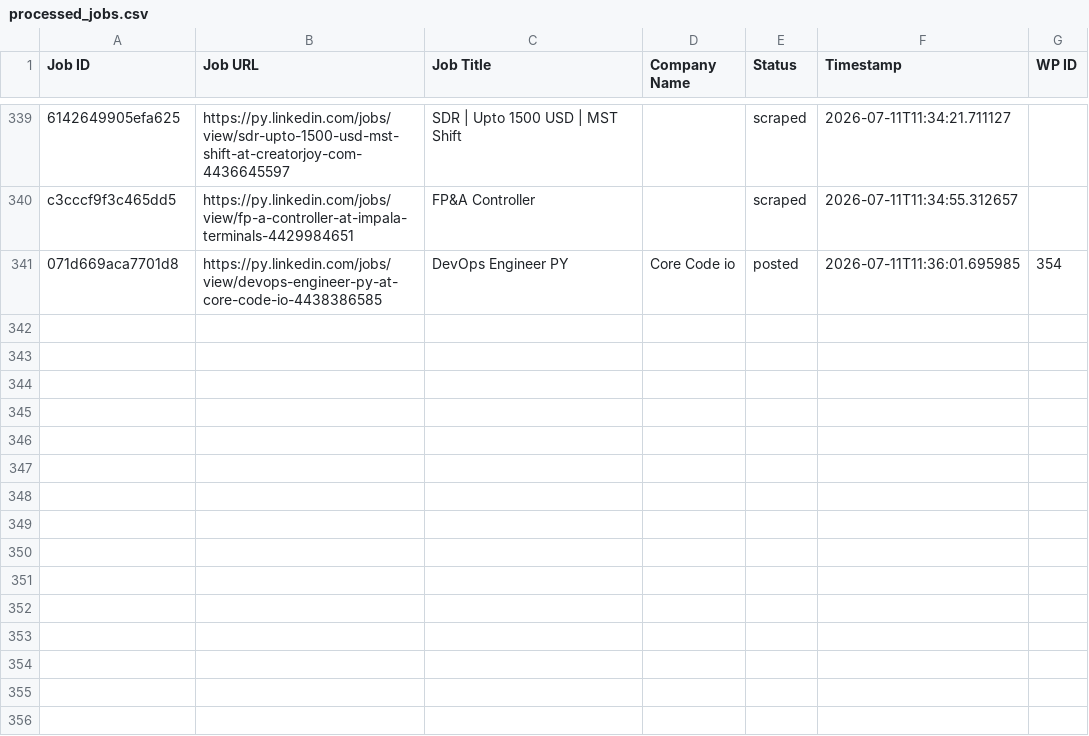
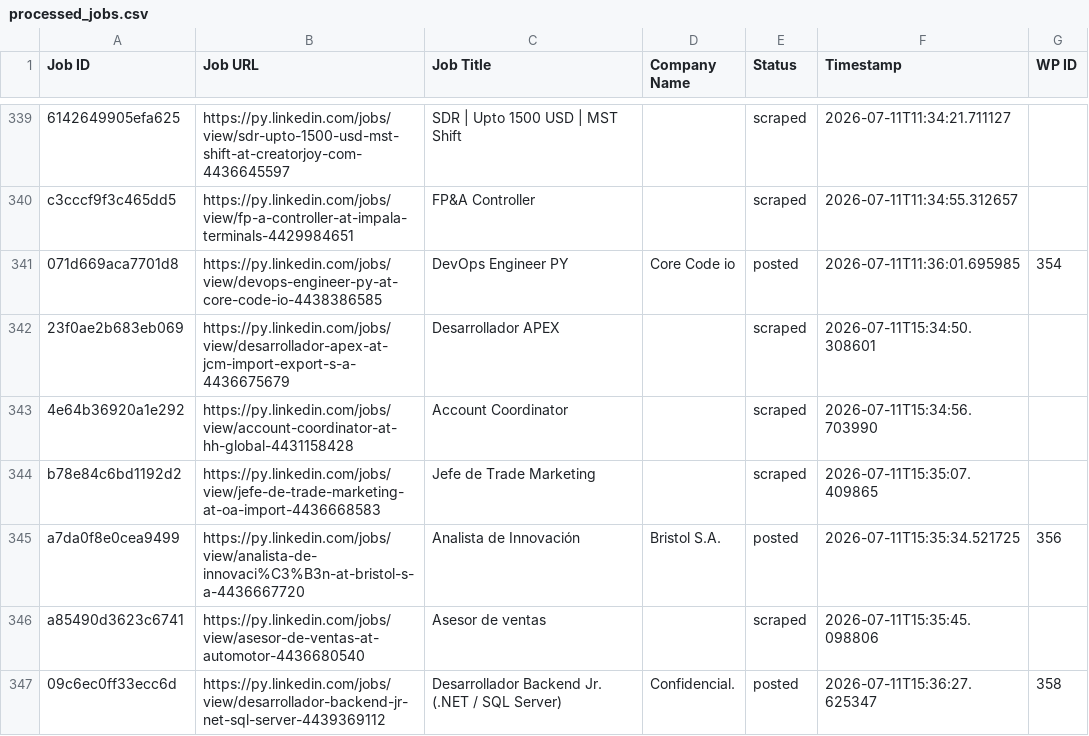
Before and after one commit to vindoky/py, a CSV file: processed_jobs.csv, drawn as a sheet; only a part is shown, gaps mark what is left out.

```diff
--- a/processed_jobs.csv
+++ b/processed_jobs.csv
@@ -341 +341,7 @@ c3cccf9f3c465dd5,https://py.linkedin.com/jobs/view/fp-a-controller-at-impala-ter
 071d669aca7701d8,https://py.linkedin.com/jobs/view/devops-engineer-py-at-core-code-io-4438386585,DevOps Engineer PY,Core Code io,posted,2026-07-11T11:36:01.695985,354
+23f0ae2b683eb069,https://py.linkedin.com/jobs/view/desarrollador-apex-at-jcm-import-export-s-a-4436675679,Desarrollador APEX,,scraped,2026-07-11T15:34:50.308601,
+4e64b36920a1e292,https://py.linkedin.com/jobs/view/account-coordinator-at-hh-global-4431158428,Account Coordinator,,scraped,2026-07-11T15:34:56.703990,
+b78e84c6bd1192d2,https://py.linkedin.com/jobs/view/jefe-de-trade-marketing-at-oa-import-4436668583,Jefe de Trade Marketing,,scraped,2026-07-11T15:35:07.409865,
+a7da0f8e0cea9499,https://py.linkedin.com/jobs/view/analista-de-innovaci%C3%B3n-at-bristol-s-a-4436667720,Analista de Innovación,Bristol S.A.,posted,2026-07-11T15:35:34.521725,356
+a85490d3623c6741,https://py.linkedin.com/jobs/view/asesor-de-ventas-at-automotor-4436680540,Asesor de ventas,,scraped,2026-07-11T15:35:45.098806,
+09c6ec0ff33ecc6d,https://py.linkedin.com/jobs/view/desarrollador-backend-jr-net-sql-server-4439369112,Desarrollador Backend Jr. (.NET / SQL Server),Confidencial.,posted,2026-07-11T15:36:27.625347,358
```
